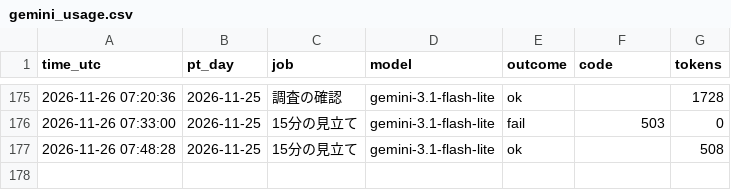
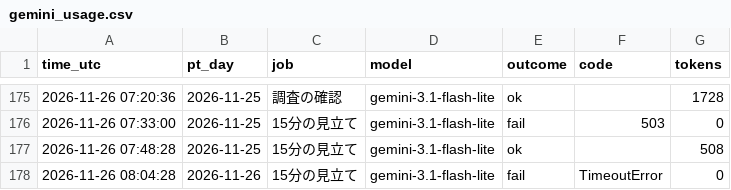
Before and after one commit to ke104-debug/fx-, a CSV file: journal/gemini_usage.csv, drawn as a sheet; only a part is shown, gaps mark what is left out; the diff names each change by its address in the sheet, - before the commit and + after, or states it on an @@ line.

```diff
--- a/journal/gemini_usage.csv
+++ b/journal/gemini_usage.csv
+row 178: 2026-11-26 08:04:28 | 2026-11-26 | 15分の見立て | gemini-3.1-flash-lite | fail | TimeoutError | 0
```
Also changed, not shown: journal/quick_ai.csv.
